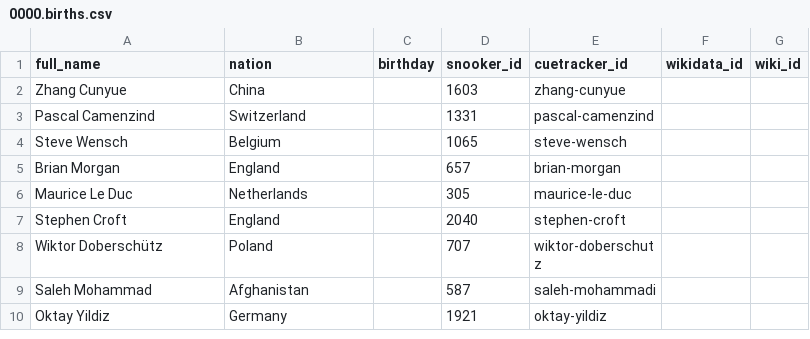
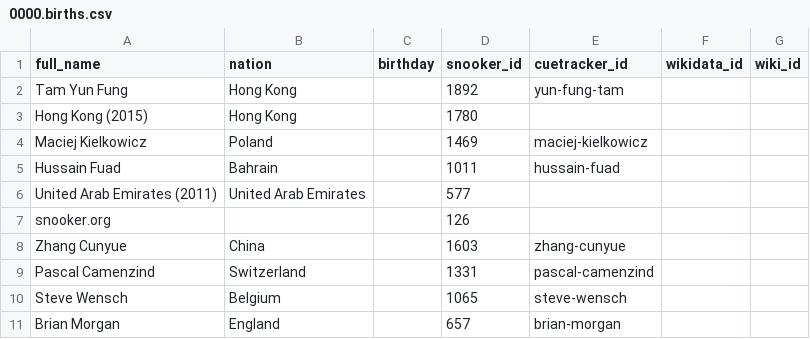
Before and after one commit to dreamerminsk/wiki-langs, a CSV file: players/0000.births.csv, drawn as a sheet; only a part is shown; the shorter side is filled out with more unchanged rows.

Commit message:
update csv tables

```diff
--- a/players/0000.births.csv
+++ b/players/0000.births.csv
@@ -1,2 +1,8 @@
 full_name,nation,birthday,snooker_id,cuetracker_id,wikidata_id,wiki_id
+Tam Yun Fung,Hong Kong,,1892,yun-fung-tam,,
+Hong Kong (2015),Hong Kong,,1780,,,
+Maciej Kielkowicz,Poland,,1469,maciej-kielkowicz,,
+Hussain Fuad,Bahrain,,1011,hussain-fuad,,
+United Arab Emirates (2011),United Arab Emirates,,577,,,
+snooker.org,,,126,,,
 Zhang Cunyue,China,,1603,zhang-cunyue,,
```
Also changed, not shown: players/1990.births.csv.
